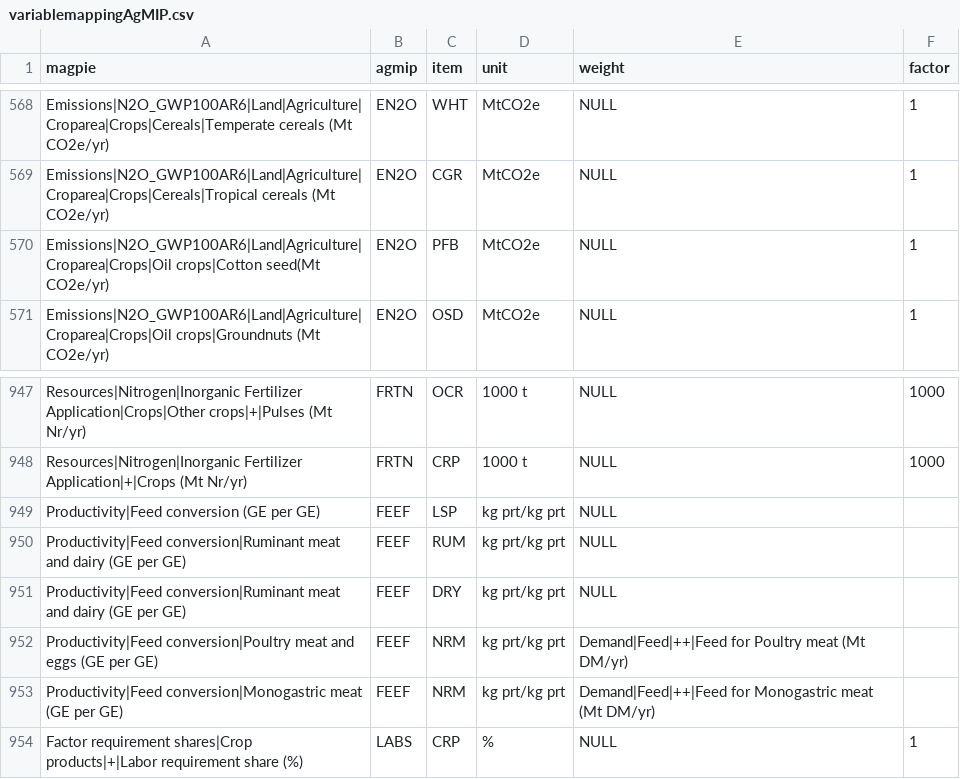
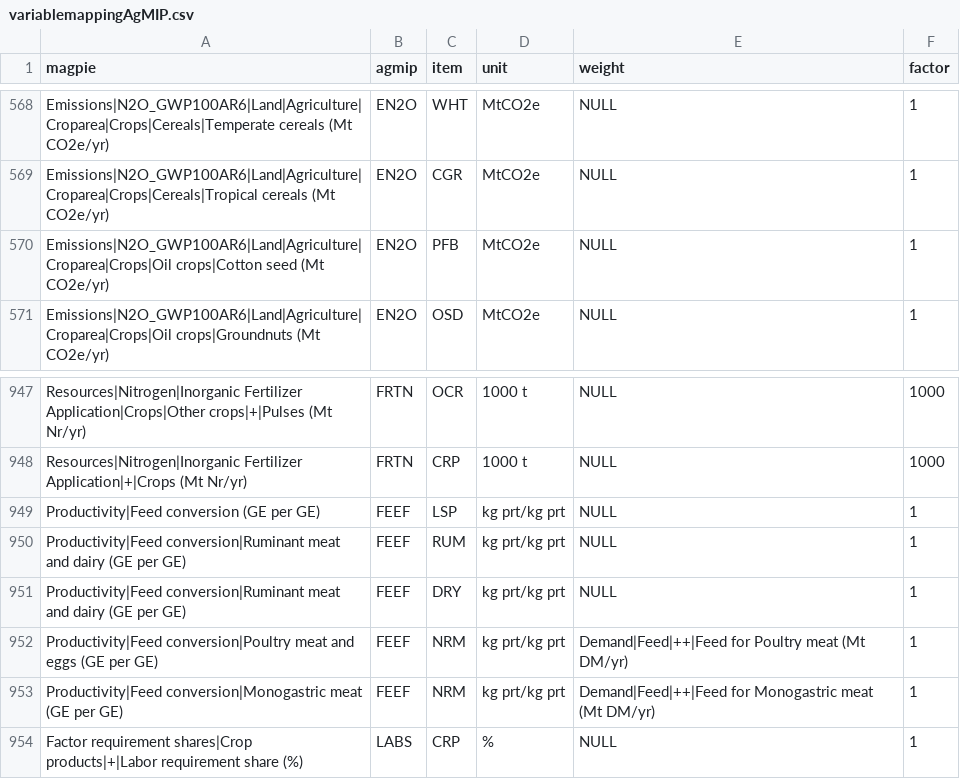
Before and after one commit to pik-piam/magpie4, a CSV file: inst/extdata/variablemappingAgMIP.csv, drawn as a sheet; only a part is shown, gaps mark what is left out.

```diff
--- a/inst/extdata/variablemappingAgMIP.csv
+++ b/inst/extdata/variablemappingAgMIP.csv
@@ -569,3 +569,3 @@ Emissions|N2O_GWP100AR6|Land|Agriculture|Croparea|Crops|Cereals|Temperate cereal
 Emissions|N2O_GWP100AR6|Land|Agriculture|Croparea|Crops|Cereals|Tropical cereals (Mt CO2e/yr);EN2O;CGR;MtCO2e;NULL;1
-Emissions|N2O_GWP100AR6|Land|Agriculture|Croparea|Crops|Oil crops|Cotton seed(Mt CO2e/yr);EN2O;PFB;MtCO2e;NULL;1
+Emissions|N2O_GWP100AR6|Land|Agriculture|Croparea|Crops|Oil crops|Cotton seed (Mt CO2e/yr);EN2O;PFB;MtCO2e;NULL;1
 Emissions|N2O_GWP100AR6|Land|Agriculture|Croparea|Crops|Oil crops|Groundnuts (Mt CO2e/yr);EN2O;OSD;MtCO2e;NULL;1
@@ -948,7 +948,7 @@ Resources|Nitrogen|Inorganic Fertilizer Application|Crops|Other crops|+|Pulses (
 Resources|Nitrogen|Inorganic Fertilizer Application|+|Crops (Mt Nr/yr);FRTN;CRP;1000 t;NULL;1000
-Productivity|Feed conversion (GE per GE);FEEF;LSP;kg prt/kg prt;NULL;
-Productivity|Feed conversion|Ruminant meat and dairy (GE per GE);FEEF;RUM;kg prt/kg prt;NULL;
-Productivity|Feed conversion|Ruminant meat and dairy (GE per GE);FEEF;DRY;kg prt/kg prt;NULL;
-Productivity|Feed conversion|Poultry meat and eggs (GE per GE);FEEF;NRM;kg prt/kg prt;Demand|Feed|++|Feed for Poultry meat (Mt DM/yr);
-Productivity|Feed conversion|Monogastric meat (GE per GE);FEEF;NRM;kg prt/kg prt;Demand|Feed|++|Feed for Monogastric meat (Mt DM/yr) ;
+Productivity|Feed conversion (GE per GE);FEEF;LSP;kg prt/kg prt;NULL;1
+Productivity|Feed conversion|Ruminant meat and dairy (GE per GE);FEEF;RUM;kg prt/kg prt;NULL;1
+Productivity|Feed conversion|Ruminant meat and dairy (GE per GE);FEEF;DRY;kg prt/kg prt;NULL;1
+Productivity|Feed conversion|Poultry meat and eggs (GE per GE);FEEF;NRM;kg prt/kg prt;Demand|Feed|++|Feed for Poultry meat (Mt DM/yr);1
+Productivity|Feed conversion|Monogastric meat (GE per GE);FEEF;NRM;kg prt/kg prt;Demand|Feed|++|Feed for Monogastric meat (Mt DM/yr) ;1
 Factor requirement shares|Crop products|+|Labor requirement share (%);LABS;CRP;%;NULL;1
```
Also changed, not shown: 4 other files.
